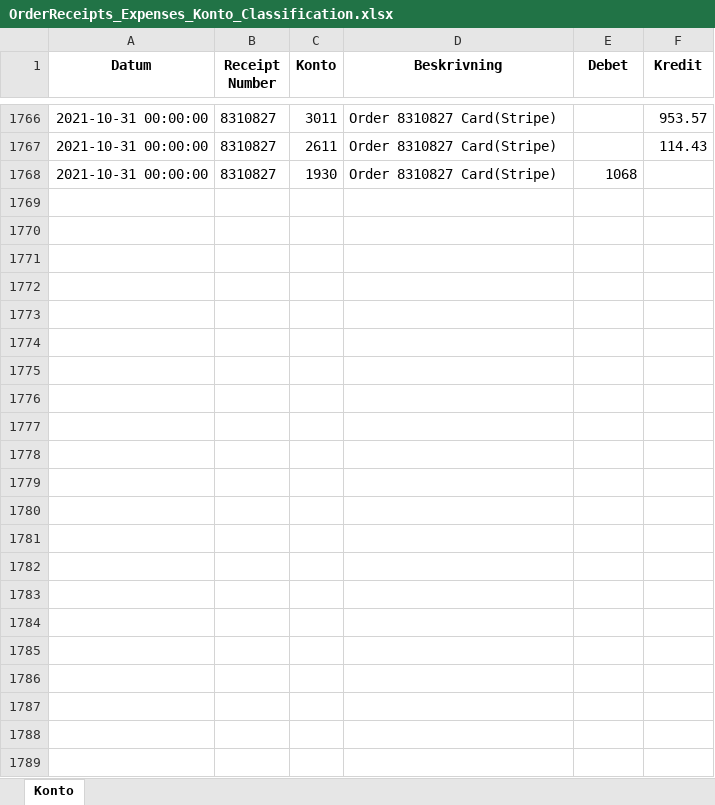
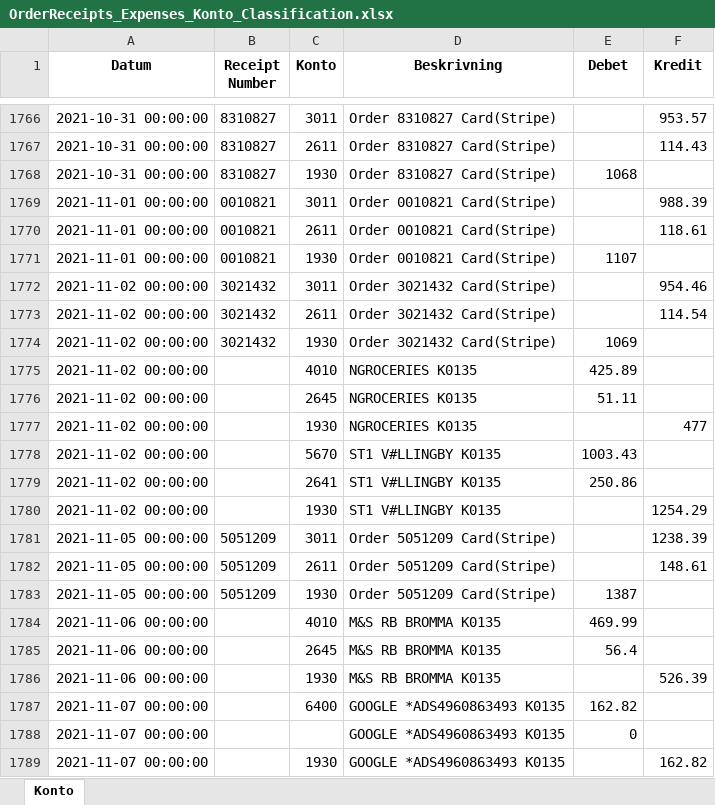
Before and after one commit to indbox/indbox.github.io, an Excel workbook: finance/OrderReceipts_Expenses_Konto_Classification.xlsx, sheet Konto, drawn as a sheet; only a part is shown, gaps mark what is left out; values as stored, in another font and other column widths than the file's, no borders; the diff names each change by its address in the sheet, - before the commit and + after, or states it on an @@ line.

Commit message:
OrderReceipts_Expenses_Konto_Classification.xlsx/OrderReceipts_Expenses_Konto_Classification.csv: Entered 21 new rows for week ending 2021-11-07 (total 1788 rows)

```diff
--- a/finance/OrderReceipts_Expenses_Konto_Classification.xlsx (sheet Konto)
+++ b/finance/OrderReceipts_Expenses_Konto_Classification.xlsx (sheet Konto)
+row 1769: 2021-11-01 00:00:00 | 0010821 | 3011 | Order 0010821 Card(Stripe) |  | 988.39
+row 1770: 2021-11-01 00:00:00 | 0010821 | 2611 | Order 0010821 Card(Stripe) |  | 118.61
+row 1771: 2021-11-01 00:00:00 | 0010821 | 1930 | Order 0010821 Card(Stripe) | 1107
+row 1772: 2021-11-02 00:00:00 | 3021432 | 3011 | Order 3021432 Card(Stripe) |  | 954.46
+row 1773: 2021-11-02 00:00:00 | 3021432 | 2611 | Order 3021432 Card(Stripe) |  | 114.54
+row 1774: 2021-11-02 00:00:00 | 3021432 | 1930 | Order 3021432 Card(Stripe) | 1069
+row 1775: 2021-11-02 00:00:00 |  | 4010 | NGROCERIES K0135 | 425.89
+row 1776: 2021-11-02 00:00:00 |  | 2645 | NGROCERIES K0135 | 51.11
+row 1777: 2021-11-02 00:00:00 |  | 1930 | NGROCERIES K0135 |  | 477
+row 1778: 2021-11-02 00:00:00 |  | 5670 | ST1 V#LLINGBY K0135 | 1003.43
+row 1779: 2021-11-02 00:00:00 |  | 2641 | ST1 V#LLINGBY K0135 | 250.86
+row 1780: 2021-11-02 00:00:00 |  | 1930 | ST1 V#LLINGBY K0135 |  | 1254.29
+row 1781: 2021-11-05 00:00:00 | 5051209 | 3011 | Order 5051209 Card(Stripe) |  | 1238.39
+row 1782: 2021-11-05 00:00:00 | 5051209 | 2611 | Order 5051209 Card(Stripe) |  | 148.61
+row 1783: 2021-11-05 00:00:00 | 5051209 | 1930 | Order 5051209 Card(Stripe) | 1387
+row 1784: 2021-11-06 00:00:00 |  | 4010 | M&S RB BROMMA K0135 | 469.99
+row 1785: 2021-11-06 00:00:00 |  | 2645 | M&S RB BROMMA K0135 | 56.4
+row 1786: 2021-11-06 00:00:00 |  | 1930 | M&S RB BROMMA K0135 |  | 526.39
+row 1787: 2021-11-07 00:00:00 |  | 6400 | GOOGLE *ADS4960863493 K0135 | 162.82
+row 1788: 2021-11-07 00:00:00 |  |  | GOOGLE *ADS4960863493 K0135 | 0
+row 1789: 2021-11-07 00:00:00 |  | 1930 | GOOGLE *ADS4960863493 K0135 |  | 162.82
```
Also changed, not shown: 1 other file.
